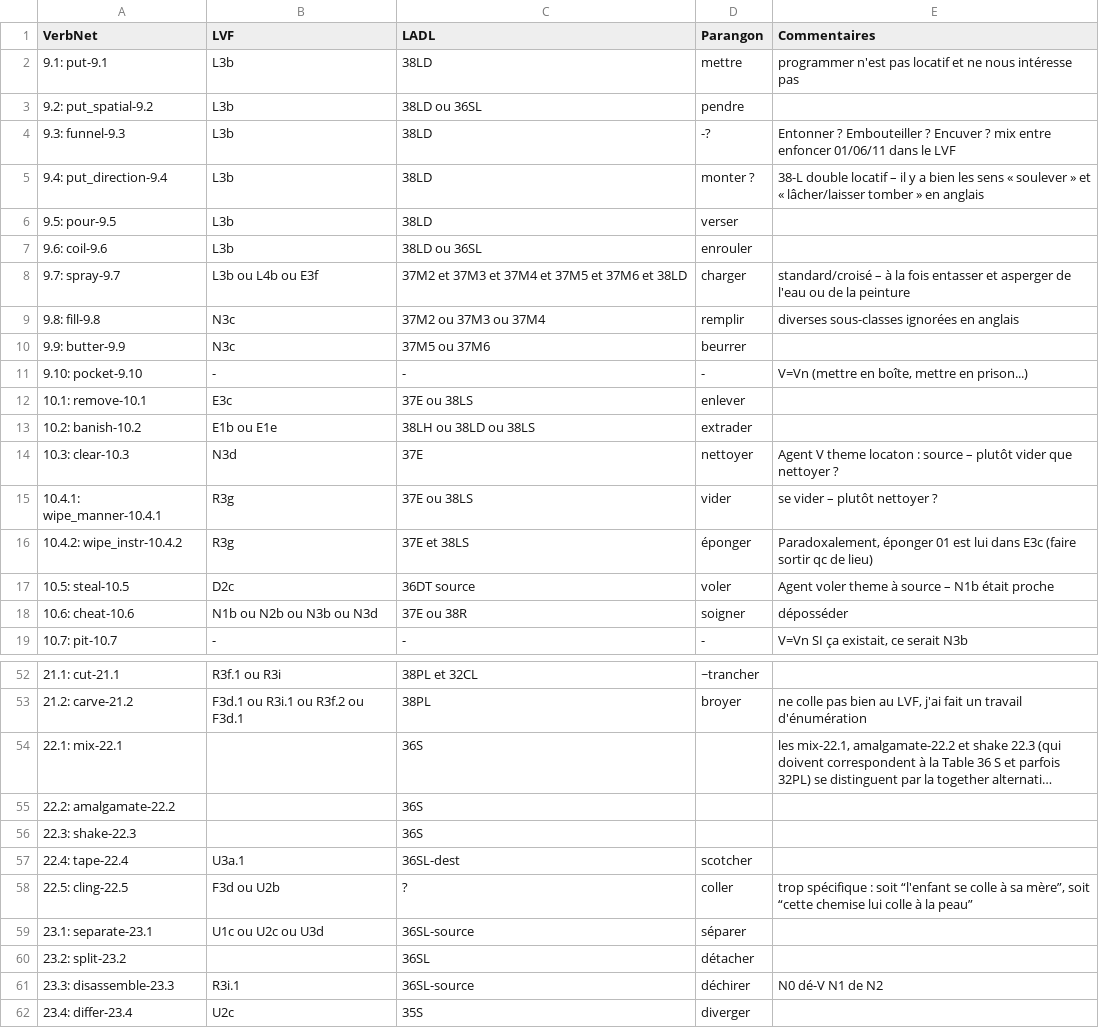
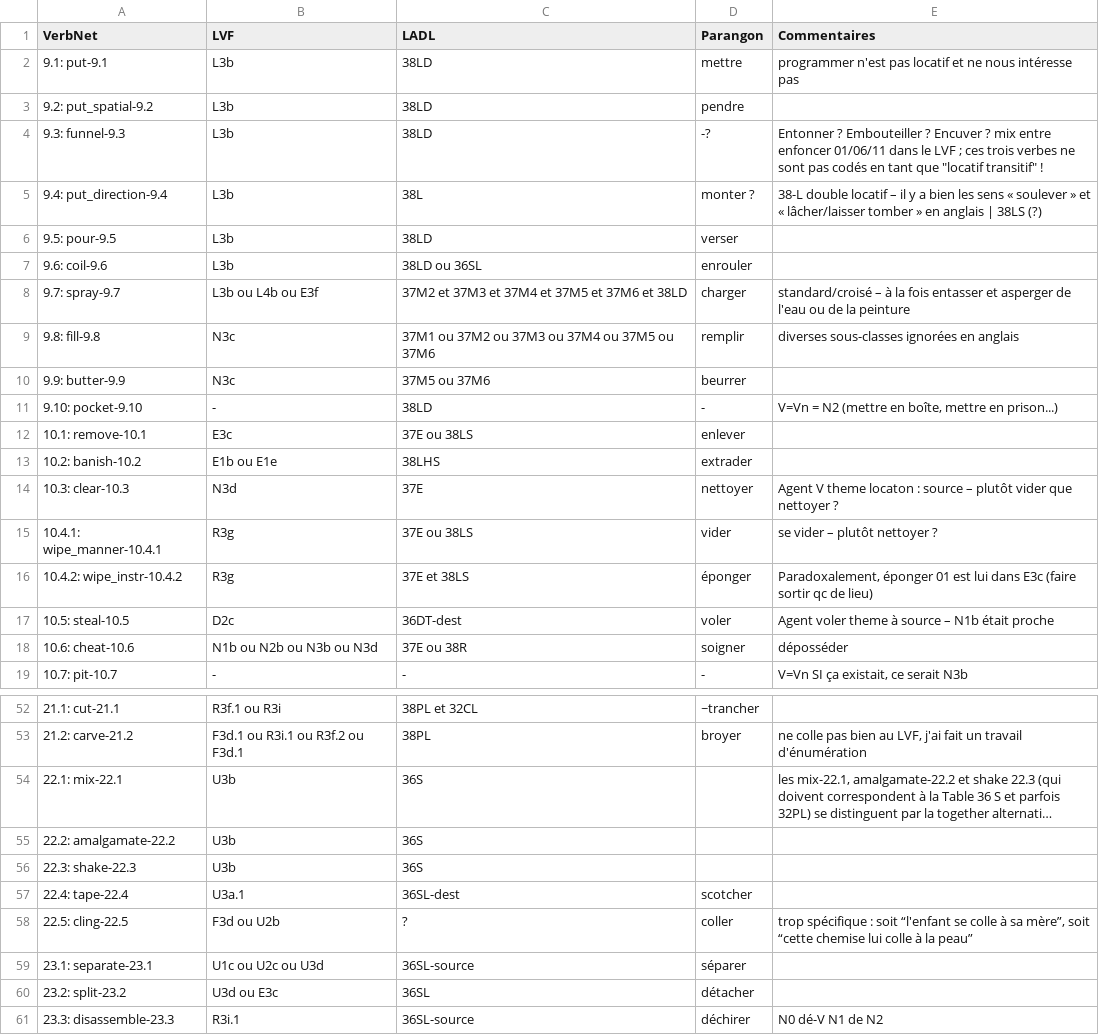
Before and after one commit to aymara/verbenet-editor, a CSV file: syntacticframes_project/loadmapping/resources/Correspondances.csv, drawn as a sheet; only a part is shown, gaps mark what is left out; the shorter side is filled out with more unchanged rows; long unchanged cells end in …; the diff covers the shown part only; the diff names each change by its address in the sheet, - before the commit and + after, or states it on an @@ line.

Commit message:
Update correspondances

```diff
--- a/syntacticframes_project/loadmapping/resources/Correspondances.csv
+++ b/syntacticframes_project/loadmapping/resources/Correspondances.csv
-C3 (LADL): 38LD ou 36SL
+C3 (LADL): 38LD
-E4 (Commentaires): …le LVF
+E4 (Commentaires): …le LVF ; ces trois verbes ne sont pas codés en tant que "locatif transitif" !
-C5 (LADL): 38LD
+C5 (LADL): 38L
-E5 (Commentaires): …en anglais
+E5 (Commentaires): …en anglais | 38LS (?)
-C9 (LADL): 37M2 ou 37M3 ou 37M4
+C9 (LADL): 37M1 ou 37M2 ou 37M3 ou 37M4 ou 37M5 ou 37M6
-C11 (LADL): -
+C11 (LADL): 38LD
-E11 (Commentaires): V=Vn (mettre en…
+E11 (Commentaires): V=Vn = N2 (mettre en…
-C13 (LADL): 38LH ou 38LD ou 38LS
+C13 (LADL): 38LHS
-C17 (LADL): 36DT source
+C17 (LADL): 36DT-dest
-B54:B56 (LVF): (empty)
+B54:B56 (LVF): U3b
-B60 (LVF): (empty)
+B60 (LVF): U3d ou E3c
```
Also changed, not shown: 8 edited cells elsewhere in this file.
